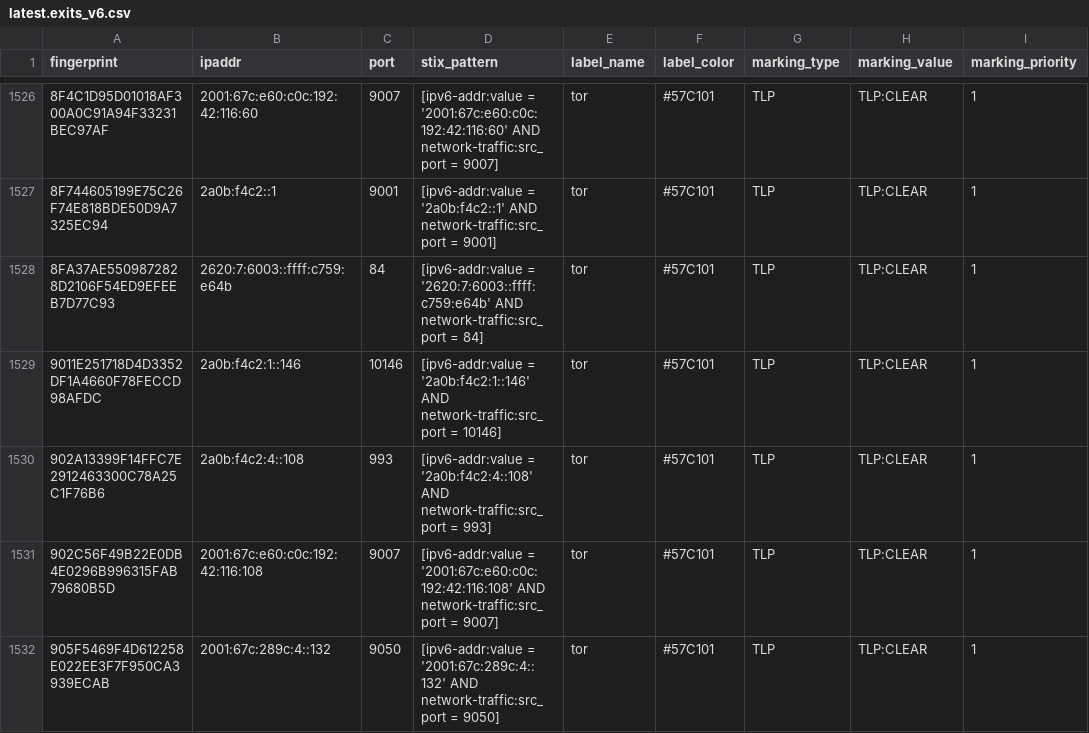
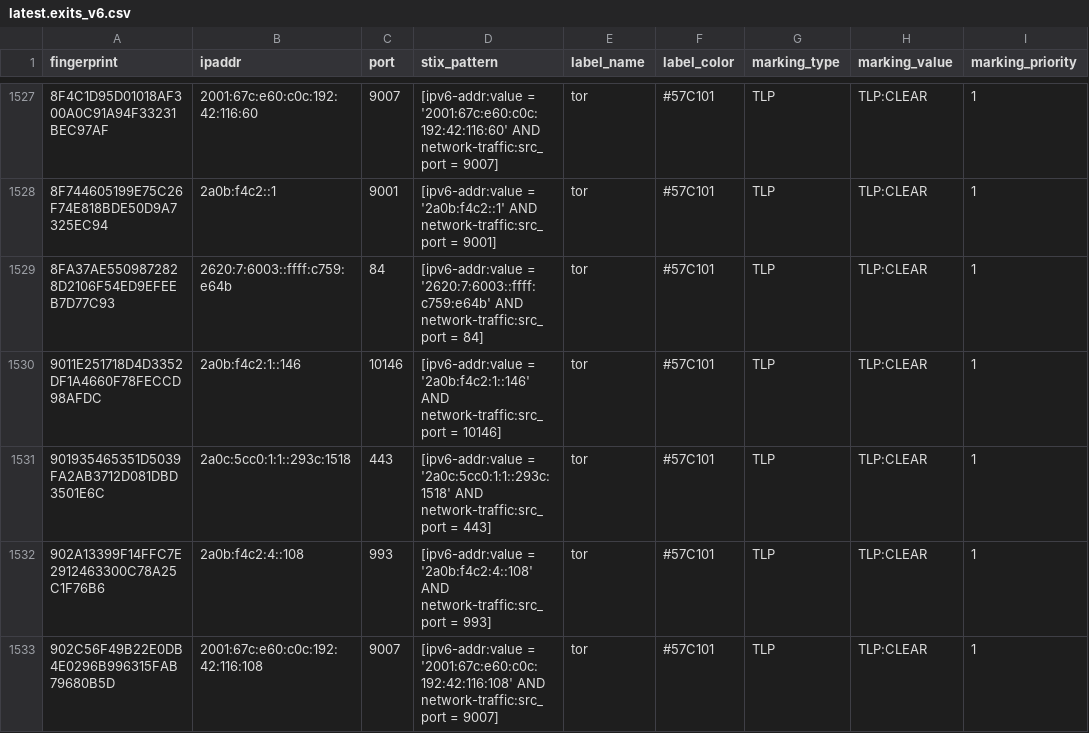
Before and after one commit to DreadFog/tor_csv_feed_opencti, a CSV file: latest.exits_v6.csv, drawn as a sheet; only a part is shown, gaps mark what is left out; the shorter side is filled out with more unchanged rows; the diff covers the shown part only; the diff names each change by its address in the sheet, - before the commit and + after, or states it on an @@ line.

```diff
--- a/latest.exits_v6.csv
+++ b/latest.exits_v6.csv
+row 1531: 901935465351D5039FA2AB3712D081DBD3501E6C | 2a0c:5cc0:1:1::293c:1518 | 443 | [ipv6-addr:value = '2a0c:5cc0:1:1::293c:1518' AND network-traffic:src_port = 443] | tor | #57C101 | TLP | TLP:CLEAR | 1
```
Also changed, not shown: 3 added rows and 2 removed rows elsewhere in this file, latest.all_v6.csv, latest.exits_v4.csv, 3 other files.
